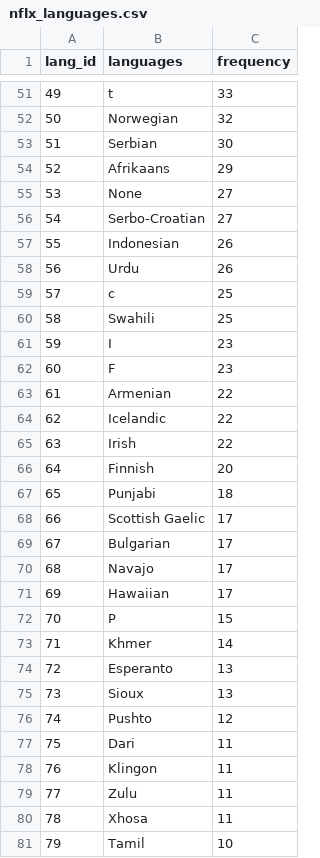
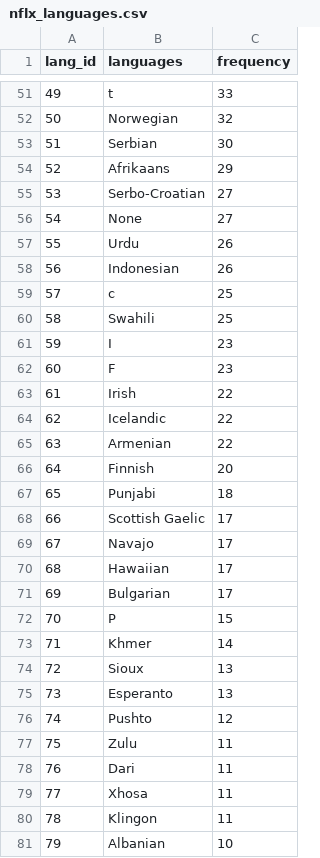
Before and after one commit to NKS8/Rutgers_DS_Project_2, a CSV file: NKS_ETL/sql_data/nflx_languages.csv, drawn as a sheet; only a part is shown, gaps mark what is left out; the diff covers the shown part only.

```diff
--- a/NKS_ETL/sql_data/nflx_languages.csv
+++ b/NKS_ETL/sql_data/nflx_languages.csv
@@ -54,6 +54,6 @@ lang_id,languages,frequency
 52,Afrikaans,29
-53,None,27
-54,Serbo-Croatian,27
-55,Indonesian,26
-56,Urdu,26
+53,Serbo-Croatian,27
+54,None,27
+55,Urdu,26
+56,Indonesian,26
 57,c,25
@@ -62,5 +62,5 @@ lang_id,languages,frequency
 60,F,23
-61,Armenian,22
+61,Irish,22
 62,Icelandic,22
-63,Irish,22
+63,Armenian,22
 64,Finnish,20
@@ -68,14 +68,14 @@ lang_id,languages,frequency
 66,Scottish Gaelic,17
-67,Bulgarian,17
-68,Navajo,17
-69,Hawaiian,17
+67,Navajo,17
+68,Hawaiian,17
+69,Bulgarian,17
 70,P,15
 71,Khmer,14
-72,Esperanto,13
-73,Sioux,13
+72,Sioux,13
+73,Esperanto,13
 74,Pushto,12
-75,Dari,11
-76,Klingon,11
-77,Zulu,11
-78,Xhosa,11
-79,Tamil,10
+75,Zulu,11
+76,Dari,11
+77,Xhosa,11
+78,Klingon,11
+79,Albanian,10
```
Also changed, not shown: 141 edited cells elsewhere in this file, NKS_ETL/sql_data/nflx_genres.csv, 2 other files.
